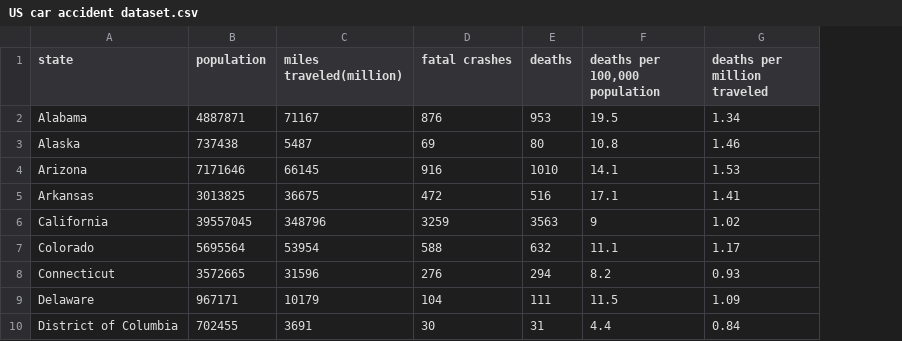
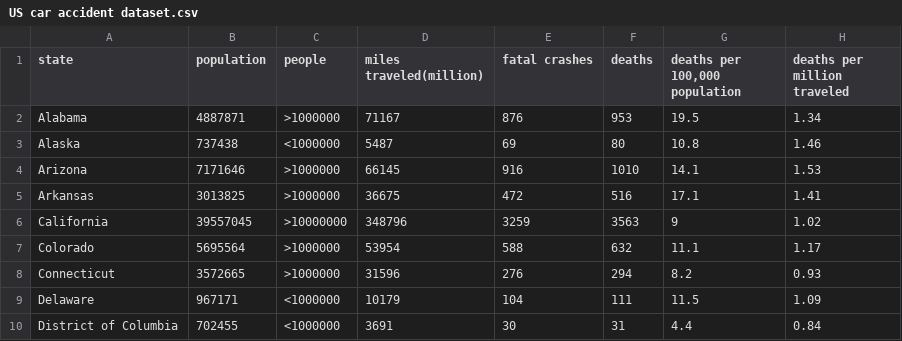
Before and after one commit to jsa258/vega-lite, a CSV file: US car accident dataset.csv, drawn as a sheet; only a part is shown; the diff names each change by its address in the sheet, - before the commit and + after, or states it on an @@ line.

Commit message:
Add files via upload
edit10

```diff
--- a/US car accident dataset.csv
+++ b/US car accident dataset.csv
+column C (people), rows 2-10: >1000000 | <1000000 | >1000000 | >1000000 | >10000000 | >1000000 | >1000000 | <1000000 | <1000000
```
